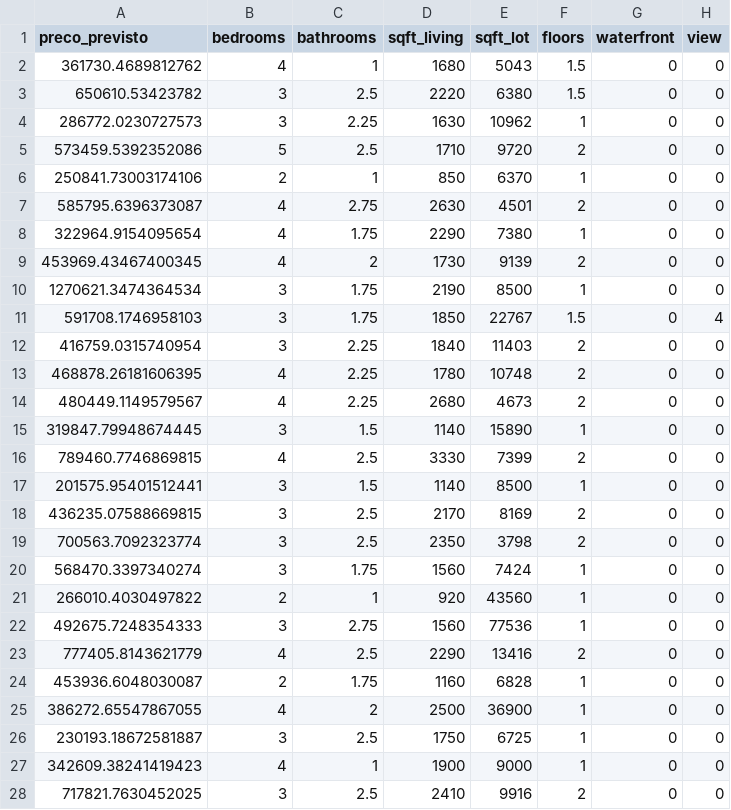
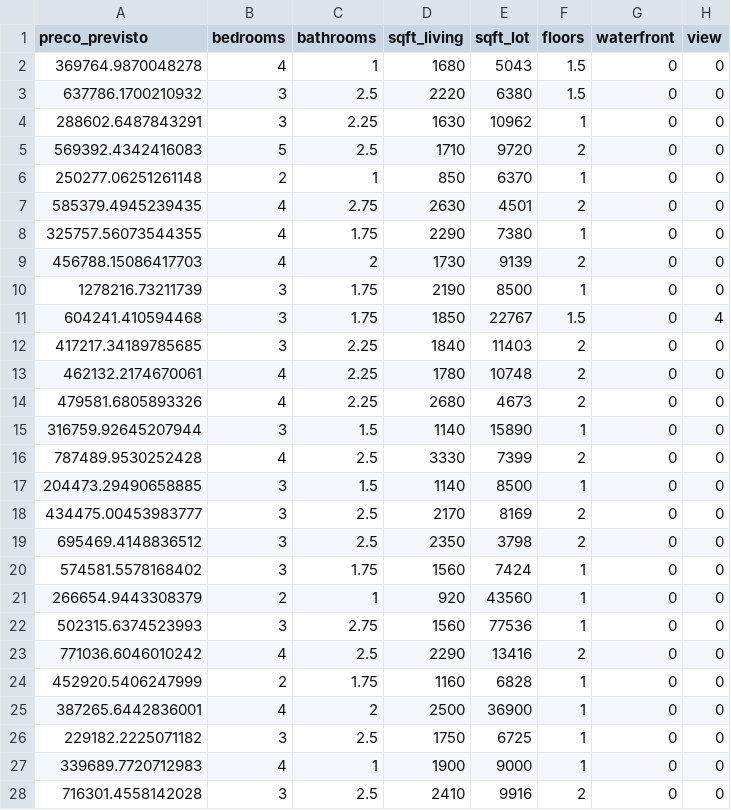
Before and after one commit to dmourasi/king-county-house-prices, a CSV file: output/previsoes_future_unseen.csv, drawn as a sheet; only a part is shown; the diff covers the shown part only; the diff names each change by its address in the sheet, - before the commit and + after, or states it on an @@ line.

```diff
--- a/output/previsoes_future_unseen.csv
+++ b/output/previsoes_future_unseen.csv
-A2 (preco_previsto): 361730.4689812762
+A2 (preco_previsto): 369764.9870048278
-A3 (preco_previsto): 650610.53423782
+A3 (preco_previsto): 637786.1700210932
-A4 (preco_previsto): 286772.0230727573
+A4 (preco_previsto): 288602.6487843291
-A5 (preco_previsto): 573459.5392352086
+A5 (preco_previsto): 569392.4342416083
-A6 (preco_previsto): 250841.73003174106
+A6 (preco_previsto): 250277.06251261148
-A7 (preco_previsto): 585795.6396373087
+A7 (preco_previsto): 585379.4945239435
-A8 (preco_previsto): 322964.9154095654
+A8 (preco_previsto): 325757.56073544355
-A9 (preco_previsto): 453969.43467400345
+A9 (preco_previsto): 456788.15086417703
-A10 (preco_previsto): 1270621.3474364534
+A10 (preco_previsto): 1278216.73211739
-A11 (preco_previsto): 591708.1746958103
+A11 (preco_previsto): 604241.410594468
-A12 (preco_previsto): 416759.0315740954
+A12 (preco_previsto): 417217.34189785685
-A13 (preco_previsto): 468878.26181606395
+A13 (preco_previsto): 462132.2174670061
-A14 (preco_previsto): 480449.1149579567
+A14 (preco_previsto): 479581.6805893326
-A15 (preco_previsto): 319847.79948674445
+A15 (preco_previsto): 316759.92645207944
-A16 (preco_previsto): 789460.7746869815
+A16 (preco_previsto): 787489.9530252428
-A17 (preco_previsto): 201575.95401512441
+A17 (preco_previsto): 204473.29490658885
-A18 (preco_previsto): 436235.07588669815
+A18 (preco_previsto): 434475.00453983777
-A19 (preco_previsto): 700563.7092323774
+A19 (preco_previsto): 695469.4148836512
-A20 (preco_previsto): 568470.3397340274
+A20 (preco_previsto): 574581.5578168402
-A21 (preco_previsto): 266010.4030497822
+A21 (preco_previsto): 266654.9443308379
-A22 (preco_previsto): 492675.7248354333
+A22 (preco_previsto): 502315.6374523993
-A23 (preco_previsto): 777405.8143621779
+A23 (preco_previsto): 771036.6046010242
-A24 (preco_previsto): 453936.6048030087
+A24 (preco_previsto): 452920.5406247999
-A25 (preco_previsto): 386272.65547867055
+A25 (preco_previsto): 387265.6442836001
-A26 (preco_previsto): 230193.18672581887
+A26 (preco_previsto): 229182.2225071182
-A27 (preco_previsto): 342609.38241419423
+A27 (preco_previsto): 339689.7720712983
-A28 (preco_previsto): 717821.7630452025
+A28 (preco_previsto): 716301.4558142028
```
Also changed, not shown: 73 edited cells elsewhere in this file, 7 other files.
